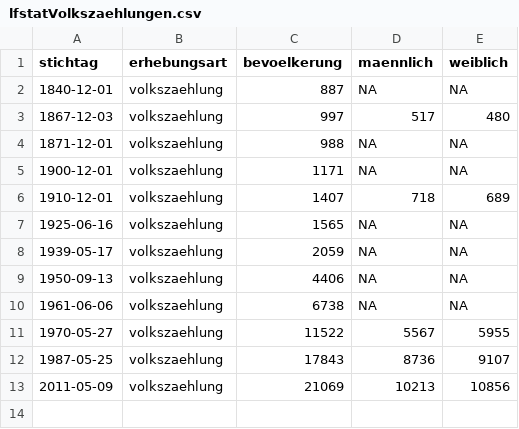
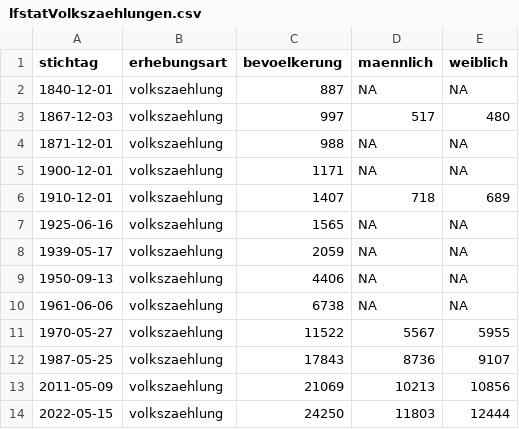
Before and after one commit to fxedel/vaterstetten-in-zahlen, a CSV file: data/einwohner/lfstatVolkszaehlungen.csv, drawn as a sheet.

```diff
--- a/data/einwohner/lfstatVolkszaehlungen.csv
+++ b/data/einwohner/lfstatVolkszaehlungen.csv
@@ -13 +13,2 @@ stichtag,erhebungsart,bevoelkerung,maennlich,weiblich
 2011-05-09,volkszaehlung,21069,10213,10856
+2022-05-15,volkszaehlung,24250,11803,12444
```
Also changed, not shown: 2 other files.
